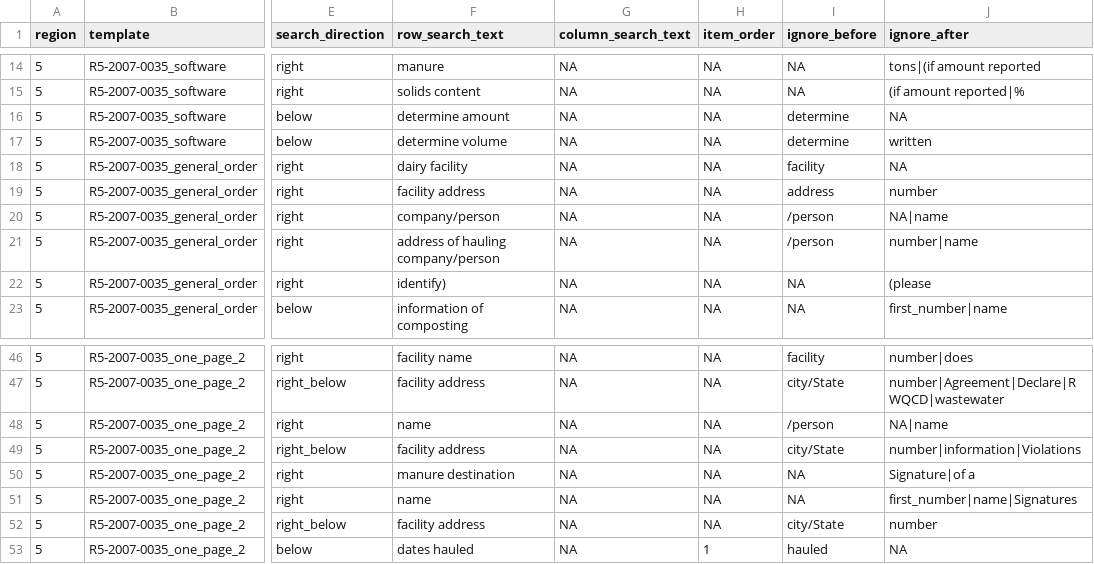
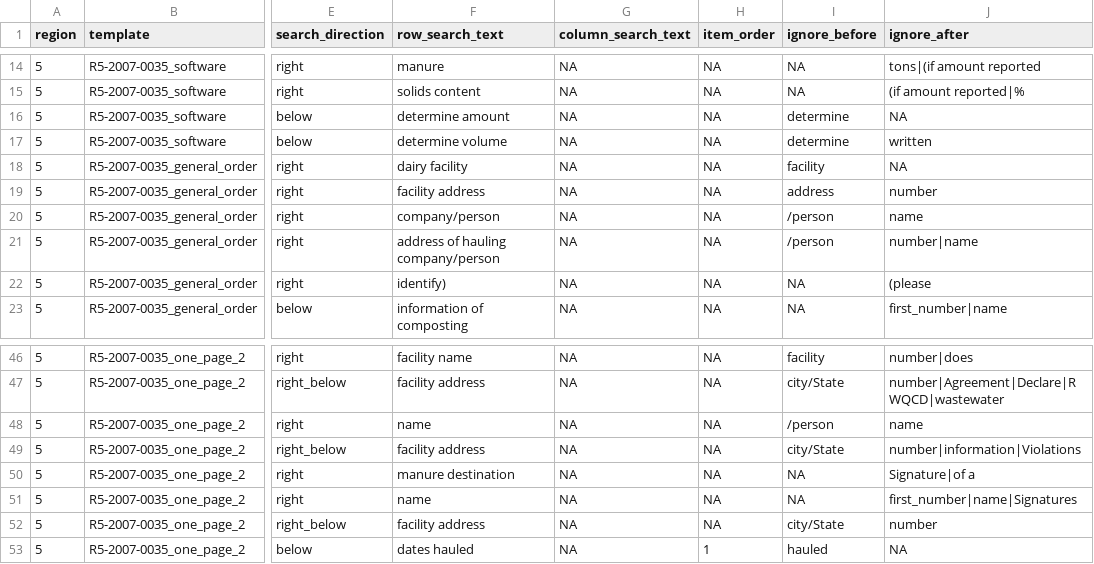
Before and after one commit to dalyw/ca-cafo-compliance, a CSV file: data/parameter_locations.csv, drawn as a sheet; only a part is shown, gaps mark what is left out; the diff names each change by its address in the sheet, - before the commit and + after, or states it on an @@ line.

```diff
--- a/data/parameter_locations.csv
+++ b/data/parameter_locations.csv
-J20 (ignore_after): NA|name
+J20 (ignore_after): name
-J48 (ignore_after): NA|name
+J48 (ignore_after): name
```
Also changed, not shown: 2 other files.
